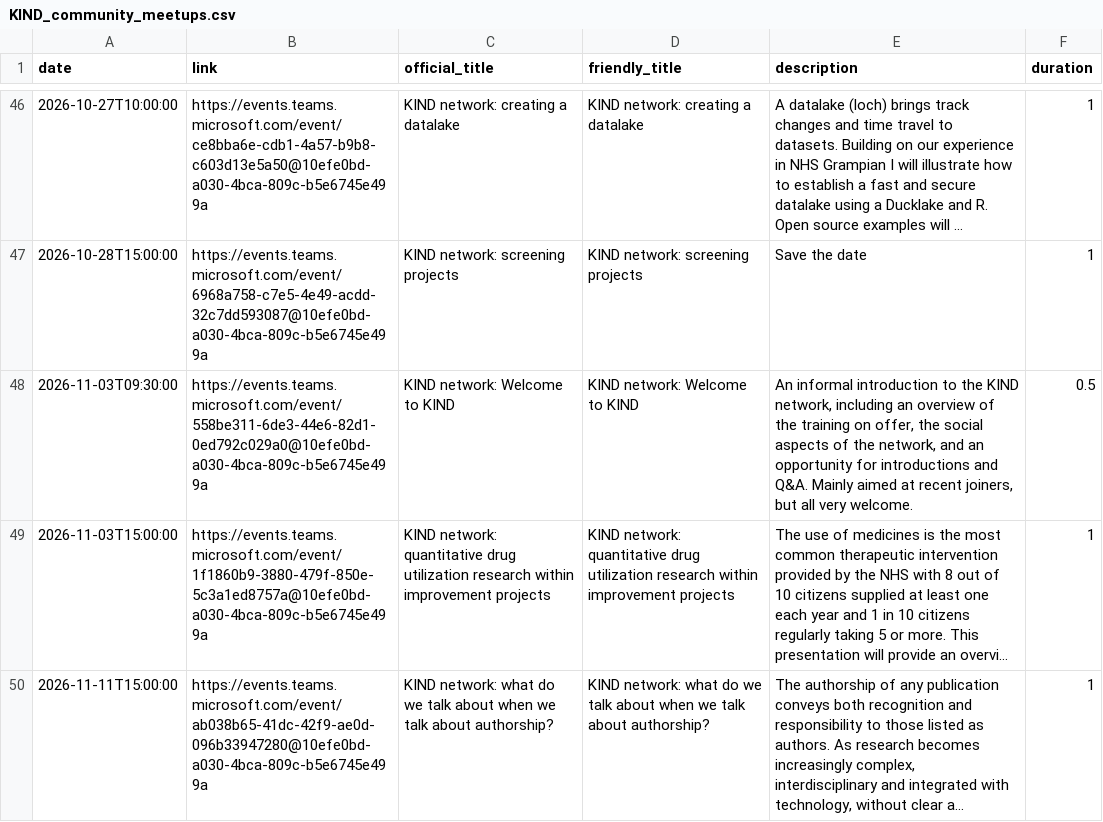
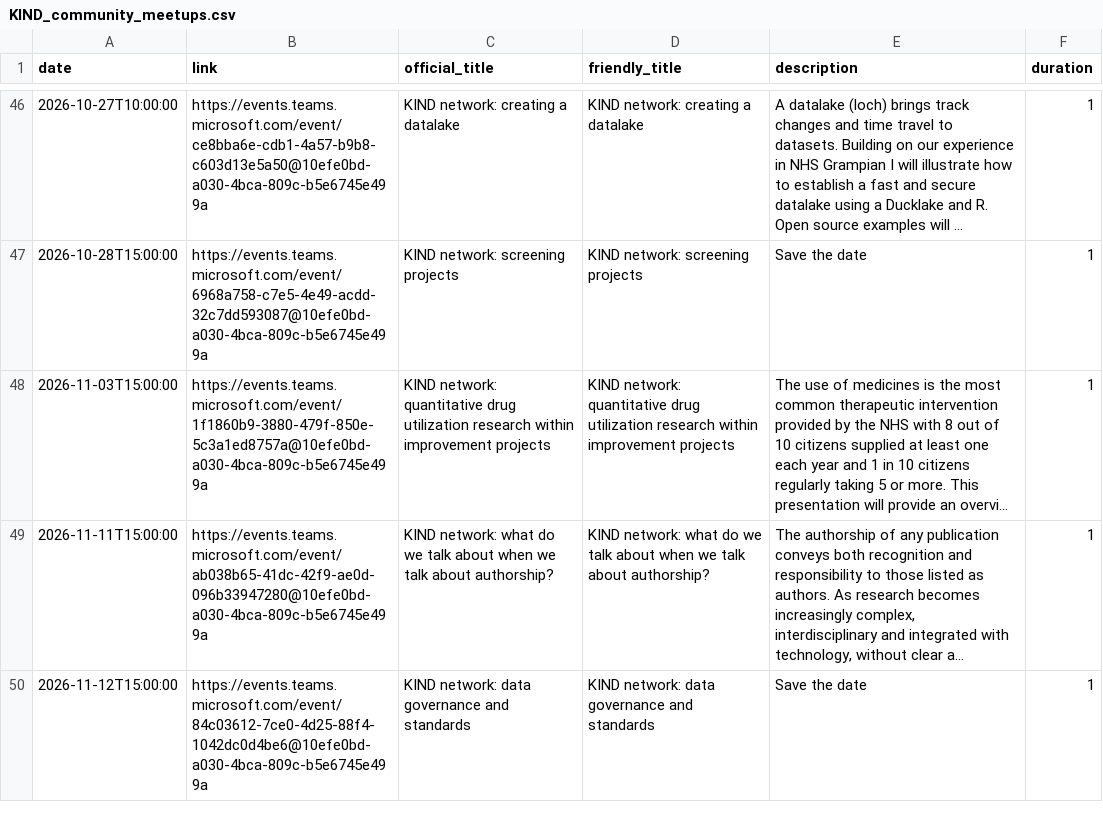
Before and after one commit to NES-DEW/KIND-community-standards, a CSV file: data/KIND_community_meetups.csv, drawn as a sheet; only a part is shown, gaps mark what is left out; the shorter side is filled out with more unchanged rows; long unchanged cells end in …; the diff names each change by its address in the sheet, - before the commit and + after, or states it on an @@ line.

Commit message:
Removed Nov welcome session from KIND_community_meetups.csv

```diff
--- a/data/KIND_community_meetups.csv
+++ b/data/KIND_community_meetups.csv
-row 48: 2026-11-03T09:30:00 | https://events.teams.microsoft.com/event/558be311-6de3-44e6-82d1-0ed792c029a0@10efe0bd-a030-4bca-809c-b5e6745e499a | KIND network: Welcome to KIND | KIND network: Welcome to KIND | An informal introduction to the KIND network, including an overview of the training on offer, the social aspects of the network, and an opportunity for introductions and Q&A. Mainly aimed at recent joiners, but all very welcome. | 0.5
```
